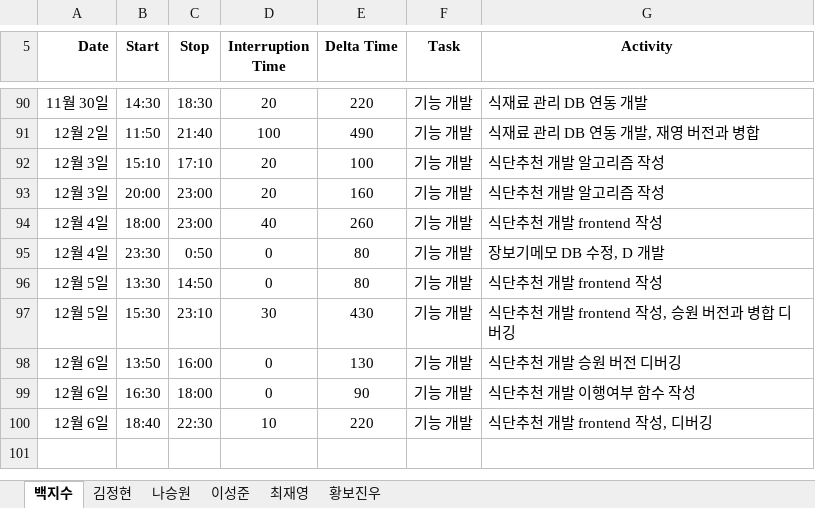
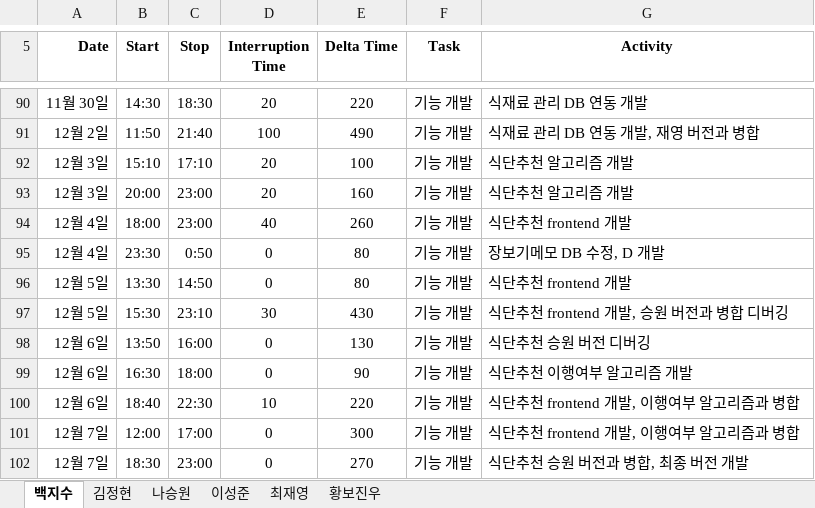
Before and after one commit to paekjisoo/babalzza, an Excel workbook: Project Documentation/1_3_PSP_Sheet.xlsx, sheet 백지수, drawn as a sheet; only a part is shown, gaps mark what is left out; values as stored, in another font and other column widths than the file's, no borders; the diff names each change by its address in the sheet, - before the commit and + after, or states it on an @@ line.

Commit message:
1207 백지수 PSP 수정

```diff
--- a/Project Documentation/1_3_PSP_Sheet.xlsx (sheet 백지수)
+++ b/Project Documentation/1_3_PSP_Sheet.xlsx (sheet 백지수)
-G92:G93 (Activity): 식단추천 개발 알고리즘 작성
+G92:G93 (Activity): 식단추천 알고리즘 개발
-G94 (Activity): 식단추천 개발 frontend 작성
+G94 (Activity): 식단추천 frontend 개발
-G96 (Activity): 식단추천 개발 frontend 작성
+G96 (Activity): 식단추천 frontend 개발
-G97 (Activity): 식단추천 개발 frontend 작성, 승원 버전과 병합 디버깅
+G97 (Activity): 식단추천 frontend 개발, 승원 버전과 병합 디버깅
-G98 (Activity): 식단추천 개발 승원 버전 디버깅
+G98 (Activity): 식단추천 승원 버전 디버깅
-G99 (Activity): 식단추천 개발 이행여부 함수 작성
+G99 (Activity): 식단추천 이행여부 알고리즘 개발
-G100 (Activity): 식단추천 개발 frontend 작성, 디버깅
+G100 (Activity): 식단추천 frontend 개발, 이행여부 알고리즘과 병합
+row 101: 12월 7일 | 12:00 | 17:00 | 0 | 300 | 기능 개발 | 식단추천 frontend 개발, 이행여부 알고리즘과 병합
+row 102: 12월 7일 | 18:30 | 23:00 | 0 | 270 | 기능 개발 | 식단추천 승원 버전과 병합, 최종 버전 개발
```
